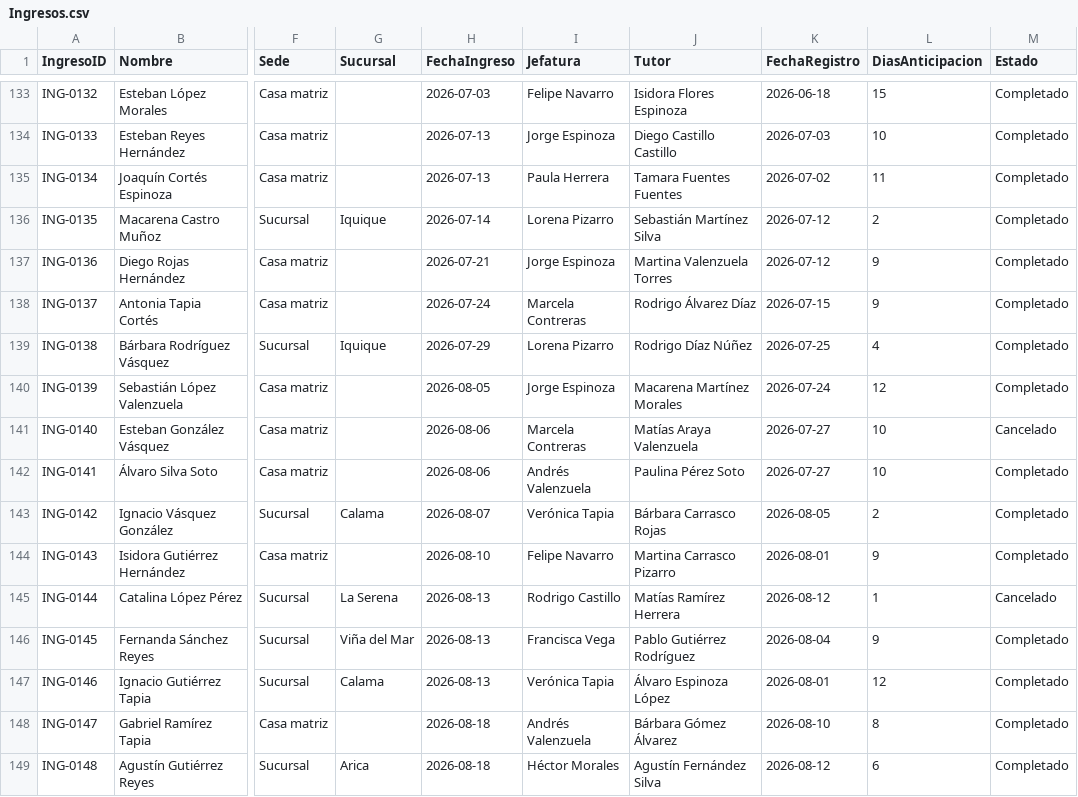
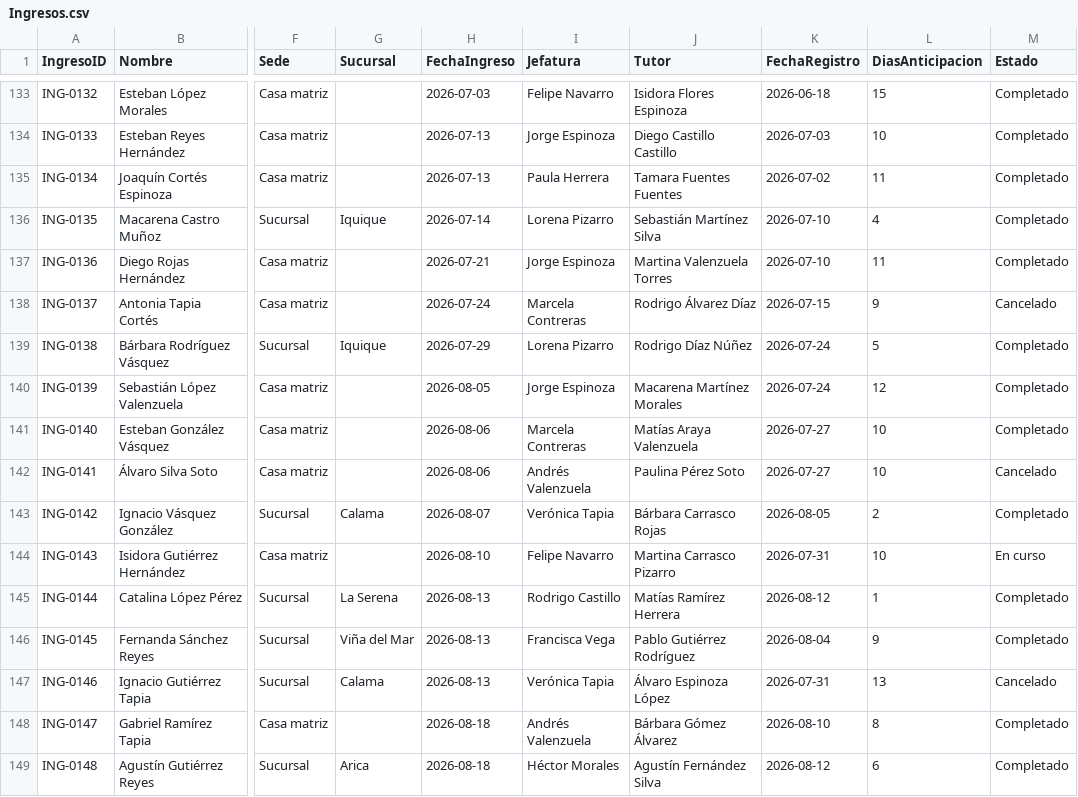
Before and after one commit to fmonsalvebravo-dev/automatizacion-onboarding-rrhh, a CSV file: datos/csv/Ingresos.csv, drawn as a sheet; only a part is shown, gaps mark what is left out; the diff covers the shown part only; the diff names each change by its address in the sheet, - before the commit and + after, or states it on an @@ line.

```diff
--- a/datos/csv/Ingresos.csv
+++ b/datos/csv/Ingresos.csv
-K136:K137 (FechaRegistro): 2026-07-12
+K136:K137 (FechaRegistro): 2026-07-10
-L136 (DiasAnticipacion): 2
+L136 (DiasAnticipacion): 4
-L137 (DiasAnticipacion): 9
+L137 (DiasAnticipacion): 11
-M138 (Estado): Completado
+M138 (Estado): Cancelado
-K139 (FechaRegistro): 2026-07-25
+K139 (FechaRegistro): 2026-07-24
-L139 (DiasAnticipacion): 4
+L139 (DiasAnticipacion): 5
-M141 (Estado): Cancelado
+M141 (Estado): Completado
-M142 (Estado): Completado
+M142 (Estado): Cancelado
-K144 (FechaRegistro): 2026-08-01
+K144 (FechaRegistro): 2026-07-31
-L144 (DiasAnticipacion): 9
+L144 (DiasAnticipacion): 10
-M144 (Estado): Completado
+M144 (Estado): En curso
-M145 (Estado): Cancelado
+M145 (Estado): Completado
-K147 (FechaRegistro): 2026-08-01
+K147 (FechaRegistro): 2026-07-31
-L147 (DiasAnticipacion): 12
+L147 (DiasAnticipacion): 13
-M147 (Estado): Completado
+M147 (Estado): Cancelado
```
Also changed, not shown: 119 edited cells elsewhere in this file, datos/csv/EncuestaOnboarding.csv, datos/csv/TareasOnboarding.csv, 10 other files.
